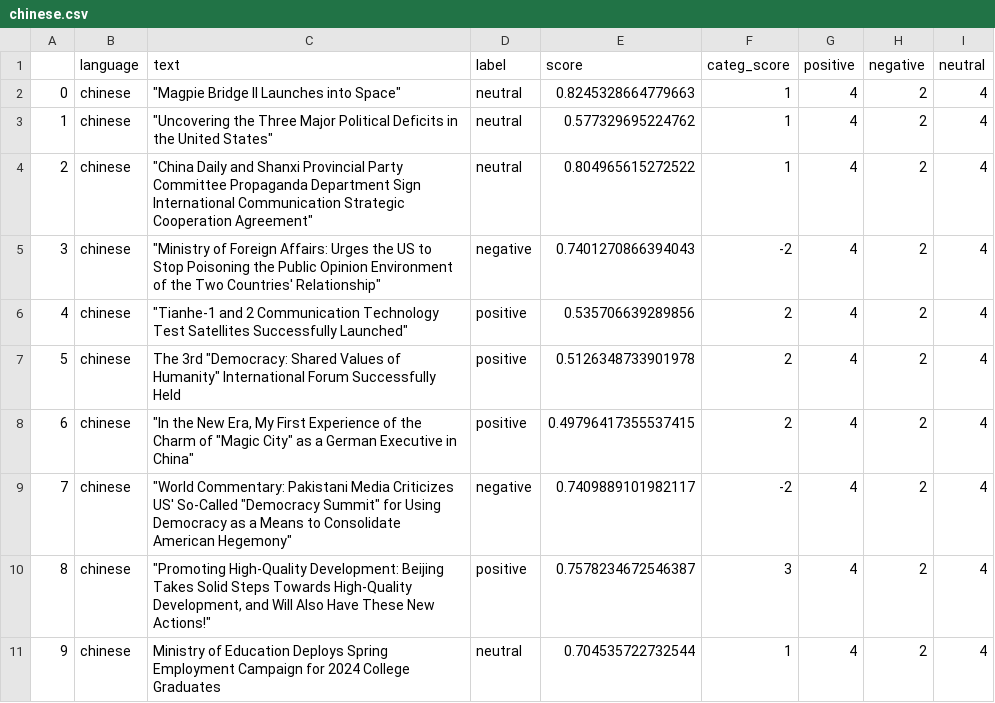
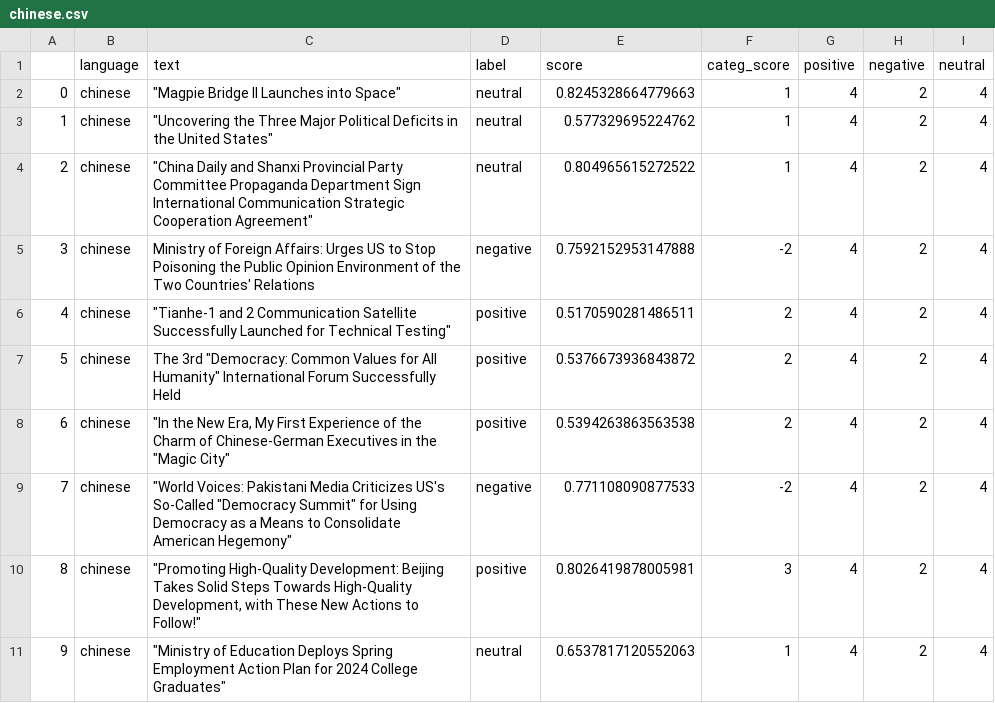
Before and after one commit to mfhan/translatenews, a CSV file: chinese.csv, drawn as a sheet.

```diff
--- a/chinese.csv
+++ b/chinese.csv
@@ -4,8 +4,8 @@
 2,chinese,"""China Daily and Shanxi Provincial Party Committee Propaganda Department Sign International Communication Strategic Cooperation Agreement""",neutral,0.804965615272522,1,4,2,4
-3,chinese,"""Ministry of Foreign Affairs: Urges the US to Stop Poisoning the Public Opinion Environment of the Two Countries' Relationship""",negative,0.7401270866394043,-2,4,2,4
-4,chinese,"""Tianhe-1 and 2 Communication Technology Test Satellites Successfully Launched""",positive,0.535706639289856,2,4,2,4
-5,chinese,"The 3rd ""Democracy: Shared Values of Humanity"" International Forum Successfully Held",positive,0.5126348733901978,2,4,2,4
-6,chinese,"""In the New Era, My First Experience of the Charm of ""Magic City"" as a German Executive in China""",positive,0.49796417355537415,2,4,2,4
-7,chinese,"""World Commentary: Pakistani Media Criticizes US' So-Called ""Democracy Summit"" for Using Democracy as a Means to Consolidate American Hegemony""",negative,0.7409889101982117,-2,4,2,4
-8,chinese,"""Promoting High-Quality Development: Beijing Takes Solid Steps Towards High-Quality Development, and Will Also Have These New Actions!""",positive,0.7578234672546387,3,4,2,4
-9,chinese,Ministry of Education Deploys Spring Employment Campaign for 2024 College Graduates,neutral,0.704535722732544,1,4,2,4
+3,chinese,Ministry of Foreign Affairs: Urges US to Stop Poisoning the Public Opinion Environment of the Two Countries' Relations,negative,0.7592152953147888,-2,4,2,4
+4,chinese,"""Tianhe-1 and 2 Communication Satellite Successfully Launched for Technical Testing""",positive,0.5170590281486511,2,4,2,4
+5,chinese,"The 3rd ""Democracy: Common Values for All Humanity"" International Forum Successfully Held",positive,0.5376673936843872,2,4,2,4
+6,chinese,"""In the New Era, My First Experience of the Charm of Chinese-German Executives in the ""Magic City""",positive,0.5394263863563538,2,4,2,4
+7,chinese,"""World Voices: Pakistani Media Criticizes US's So-Called ""Democracy Summit"" for Using Democracy as a Means to Consolidate American Hegemony""",negative,0.771108090877533,-2,4,2,4
+8,chinese,"""Promoting High-Quality Development: Beijing Takes Solid Steps Towards High-Quality Development, with These New Actions to Follow!""",positive,0.8026419878005981,3,4,2,4
+9,chinese,"""Ministry of Education Deploys Spring Employment Action Plan for 2024 College Graduates""",neutral,0.6537817120552063,1,4,2,4
```
